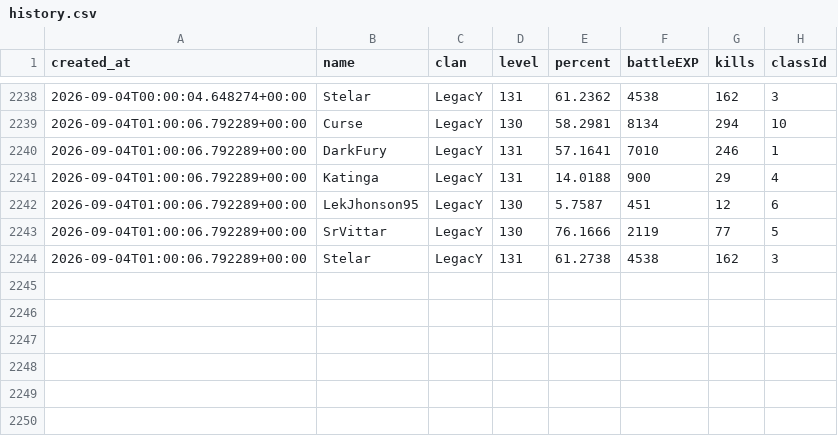
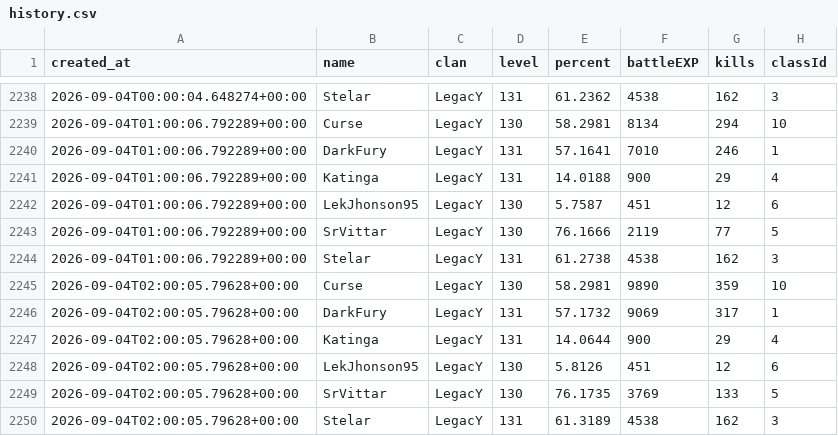
Before and after one commit to FlynMael/aorus-xp-tracker, a CSV file: data/history.csv, drawn as a sheet; only a part is shown, gaps mark what is left out; the diff names each change by its address in the sheet, - before the commit and + after, or states it on an @@ line.

```diff
--- a/data/history.csv
+++ b/data/history.csv
+row 2245: 2026-09-04T02:00:05.79628+00:00 | Curse | LegacY | 130 | 58.2981 | 9890 | 359 | 10
+row 2246: 2026-09-04T02:00:05.79628+00:00 | DarkFury | LegacY | 131 | 57.1732 | 9069 | 317 | 1
+row 2247: 2026-09-04T02:00:05.79628+00:00 | Katinga | LegacY | 131 | 14.0644 | 900 | 29 | 4
+row 2248: 2026-09-04T02:00:05.79628+00:00 | LekJhonson95 | LegacY | 130 | 5.8126 | 451 | 12 | 6
+row 2249: 2026-09-04T02:00:05.79628+00:00 | SrVittar | LegacY | 130 | 76.1735 | 3769 | 133 | 5
+row 2250: 2026-09-04T02:00:05.79628+00:00 | Stelar | LegacY | 131 | 61.3189 | 4538 | 162 | 3
```
